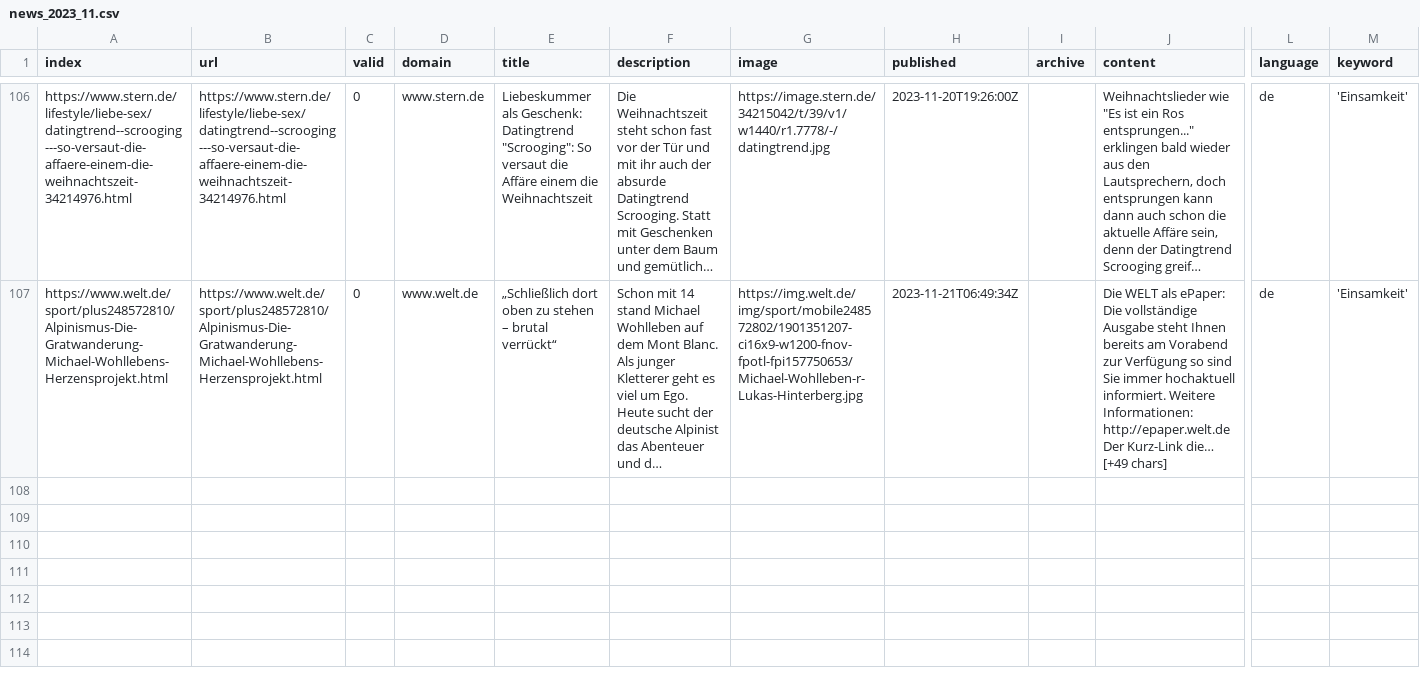
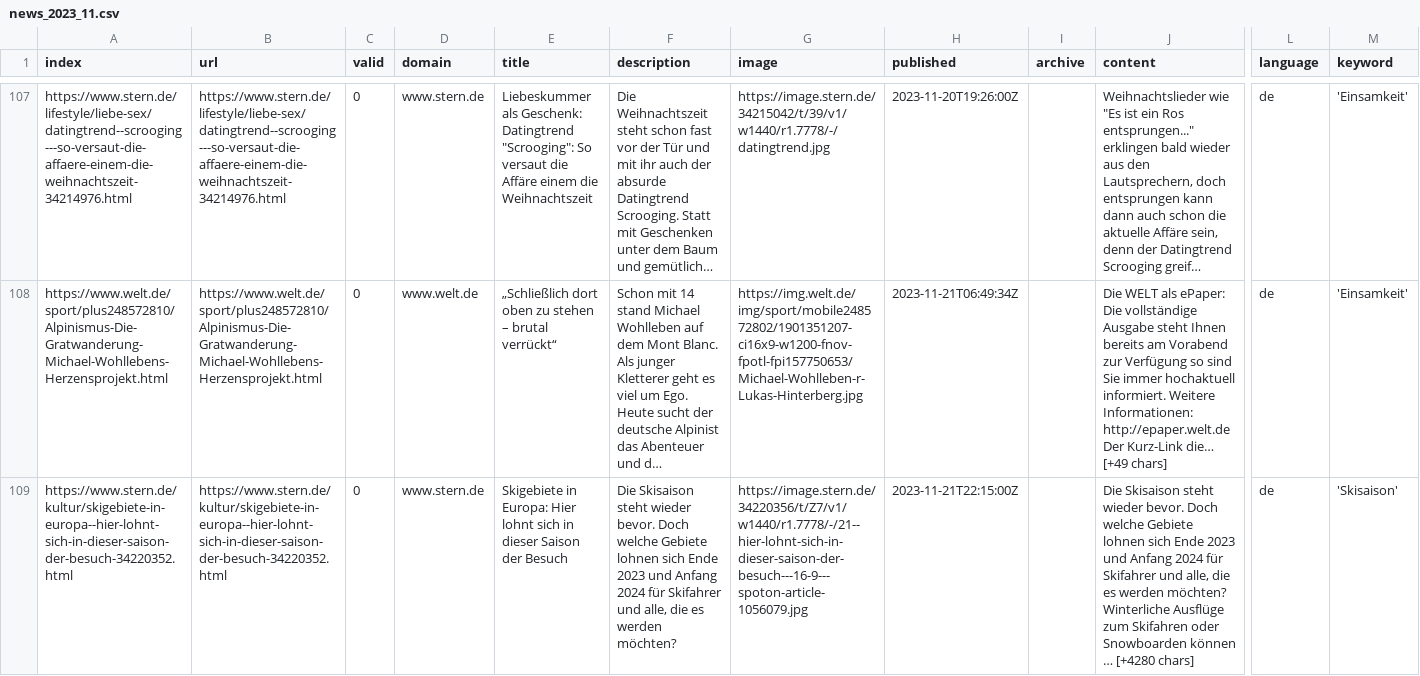
Before and after one commit to hb219-news/winterIsComing2, a CSV file: csv/news_2023_11.csv, drawn as a sheet; only a part is shown, gaps mark what is left out; long unchanged cells end in …; rows hold the shown columns only; ↵ is a line break in a cell; the diff covers the shown part only; the diff names each change by its address in the sheet, - before the commit and + after, or states it on an @@ line.

```diff
--- a/csv/news_2023_11.csv
+++ b/csv/news_2023_11.csv
+row 109: https://www.stern.de/kultur/skigebiete-in-europa--hier-lohnt-sich-in-dieser-saison-der-besuch-34220352.html | https://www.stern.de/kultur/skigebiete-in-europa--hier-lohnt-sich-in-dieser-saison-der-besuch-34220352.html | 0 | www.stern.de | Skigebiete in Europa: Hier lohnt sich in dieser Saison der Besuch | Die Skisaison steht wieder bevor. Doch welche Gebiete lohnen sich Ende 2023 und Anfang 2024 für Skifahrer und alle, die es werden möchten? | https://image.stern.de/34220356/t/Z7/v1/w1440/r1.7778/-/21--hier-lohnt-sich-in-dieser-saison-der-besuch---16-9---spoton-article-1056079.jpg | 2023-11-21T22:15:00Z |  | Die Skisaison steht wieder bevor. Doch welche Gebiete lohnen sich Ende 2023 und Anfang 2024 für Skifahrer und alle, die es werden möchten? ↵ Winterliche Ausflüge zum Skifahren oder Snowboarden können … [+4280 chars] | de | 'Skisaison'
```
Also changed, not shown: 2 added rows elsewhere in this file, csv/news_2023_10.csv, keywords.csv.
